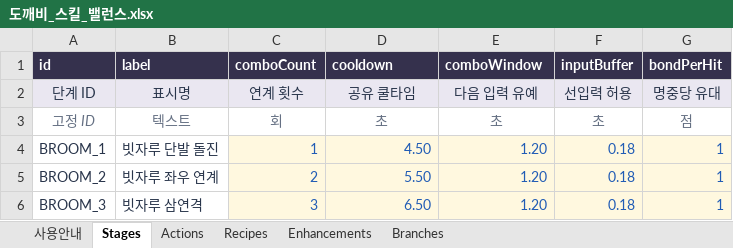
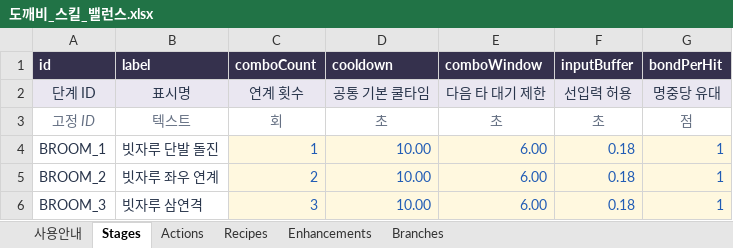
Before and after one commit to SongYeChan1024/Document_ERGOSQUARE-ARCHITECT, an Excel workbook: 01_게임_기획/05_밸런스/outputs/2026-10-08_도깨비_조합/도깨비_스킬_밸런스.xlsx, sheet Stages, drawn as a sheet; values as stored, in another font and other column widths than the file's, no borders; the diff names each change by its address in the sheet, - before the commit and + after, or states it on an @@ line.

```diff
--- a/01_게임_기획/05_밸런스/outputs/2026-10-08_도깨비_조합/도깨비_스킬_밸런스.xlsx (sheet Stages)
+++ b/01_게임_기획/05_밸런스/outputs/2026-10-08_도깨비_조합/도깨비_스킬_밸런스.xlsx (sheet Stages)
-D2 (cooldown): 공유 쿨타임
+D2 (cooldown): 공통 기본 쿨타임
-E2 (comboWindow): 다음 입력 유예
+E2 (comboWindow): 다음 타 대기 제한
-D4 (cooldown): 4.50
+D4 (cooldown): 10.00
-E4:E6 (comboWindow): 1.20
+E4:E6 (comboWindow): 6.00
-D5 (cooldown): 5.50
+D5 (cooldown): 10.00
-D6 (cooldown): 6.50
+D6 (cooldown): 10.00
```
Also changed, not shown: sheet 사용안내, 4 other files.
